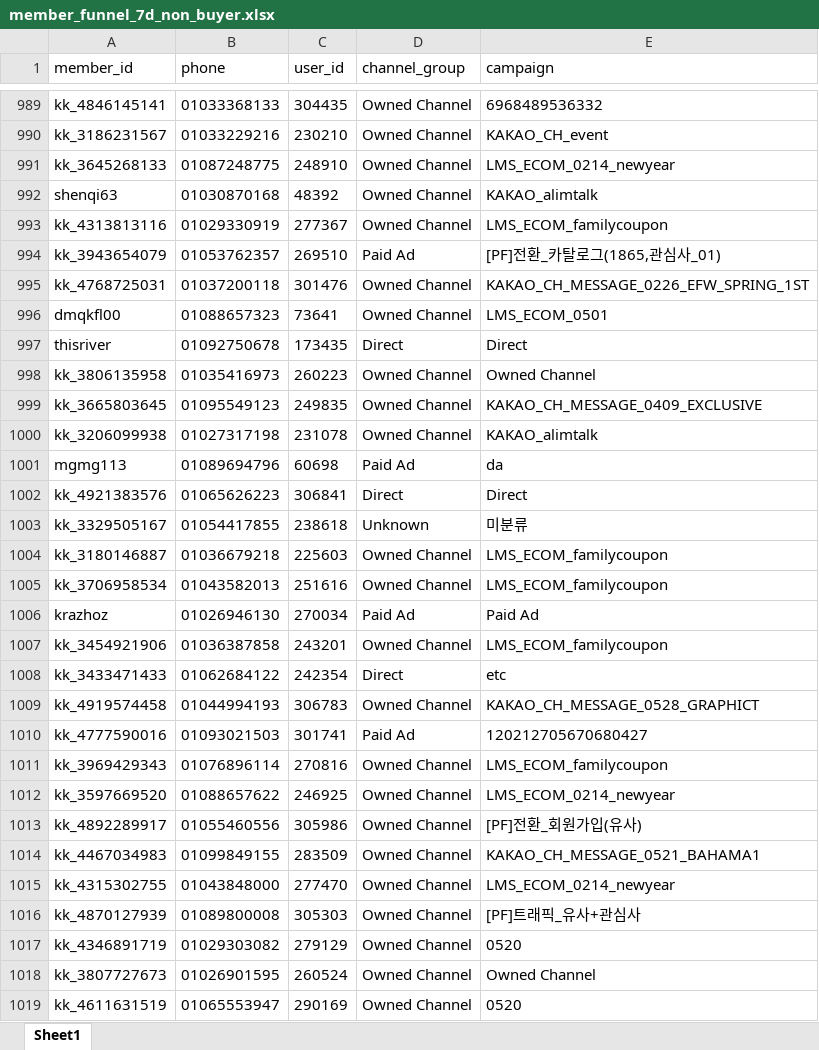
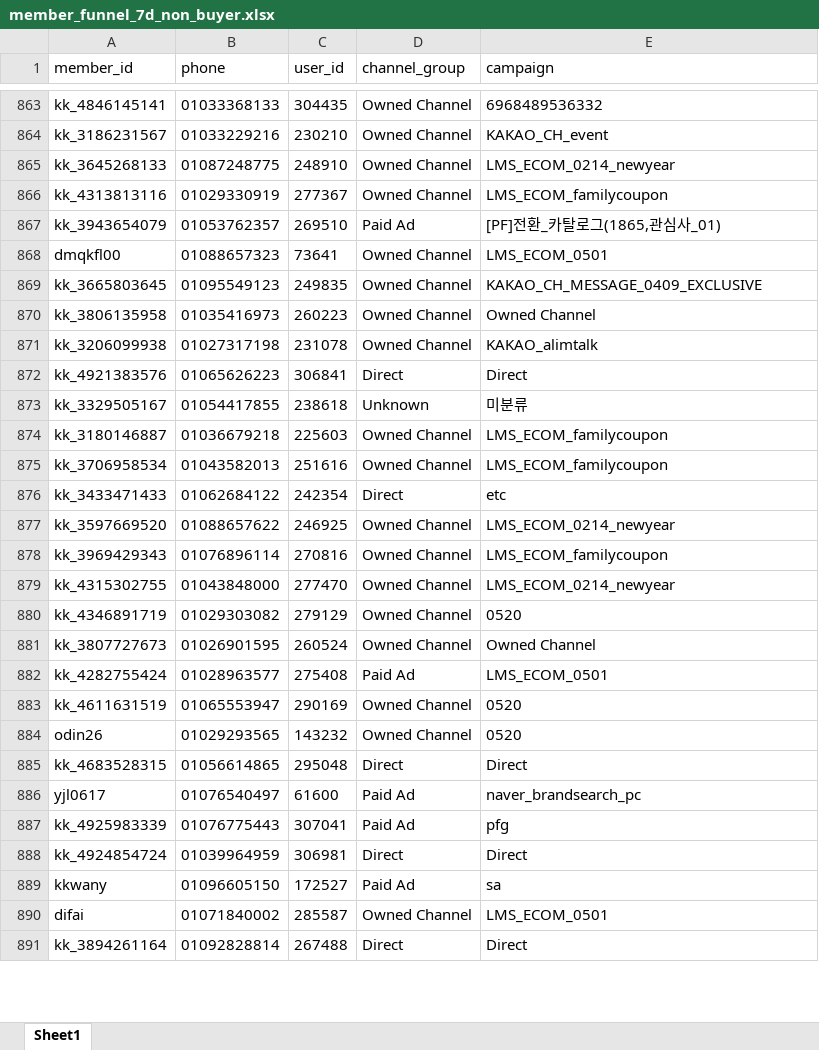
Before and after one commit to koreacolumbia-dotcom/E-comm-marketing-hub, an Excel workbook: reports/member_funnel/downloads/member_funnel_7d_non_buyer.xlsx, sheet Sheet1, drawn as a sheet; only a part is shown, gaps mark what is left out; the shorter side is filled out with more unchanged rows; values as stored, in another font and other column widths than the file's, no borders; removed rows and columns are numbered as before the commit, all else as after; the diff covers the shown part only; the diff names each change by its address in the sheet, - before the commit and + after, or states it on an @@ line.

```diff
--- a/reports/member_funnel/downloads/member_funnel_7d_non_buyer.xlsx (sheet Sheet1)
+++ b/reports/member_funnel/downloads/member_funnel_7d_non_buyer.xlsx (sheet Sheet1)
-row 992: shenqi63 | 01030870168 | 48392 | Owned Channel | KAKAO_alimtalk
-row 995: kk_4768725031 | 01037200118 | 301476 | Owned Channel | KAKAO_CH_MESSAGE_0226_EFW_SPRING_1ST
-row 997: thisriver | 01092750678 | 173435 | Direct | Direct
@@ row 999 moved to row 869: kk_3665803645 @@
-row 1001: mgmg113 | 01089694796 | 60698 | Paid Ad | da
-row 1006: krazhoz | 01026946130 | 270034 | Paid Ad | Paid Ad
-row 1007: kk_3454921906 | 01036387858 | 243201 | Owned Channel | LMS_ECOM_familycoupon
-row 1009: kk_4919574458 | 01044994193 | 306783 | Owned Channel | KAKAO_CH_MESSAGE_0528_GRAPHICT
-row 1010: kk_4777590016 | 01093021503 | 301741 | Paid Ad | 120212705670680427
@@ row 1012 moved to row 877: kk_3597669520 @@
-row 1013: kk_4892289917 | 01055460556 | 305986 | Owned Channel | [PF]전환_회원가입(유사)
-row 1014: kk_4467034983 | 01099849155 | 283509 | Owned Channel | KAKAO_CH_MESSAGE_0521_BAHAMA1
-row 1016: kk_4870127939 | 01089800008 | 305303 | Owned Channel | [PF]트래픽_유사+관심사
@@ row 1020 moved to row 882: kk_4282755424 @@
```
Also changed, not shown: 159 removed rows and 158 moved rows elsewhere in this sheet, reports/member_funnel/downloads/member_funnel_1m_non_buyer.xlsx, reports/member_funnel/downloads/member_funnel_1m_target_segments.xlsx, 19 other files.
